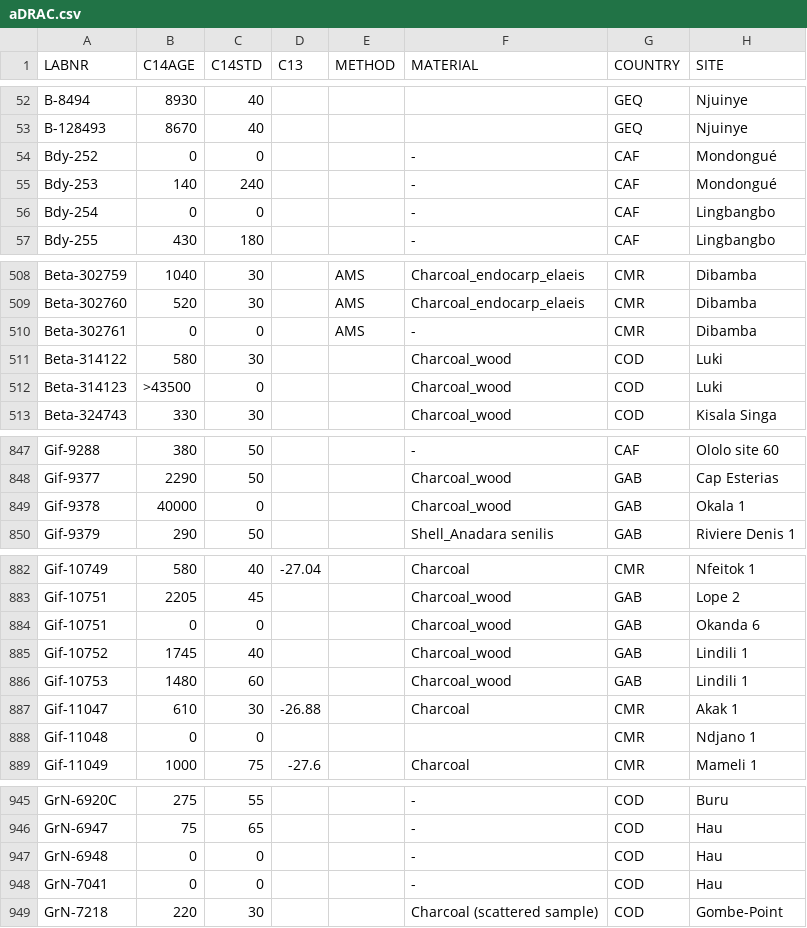
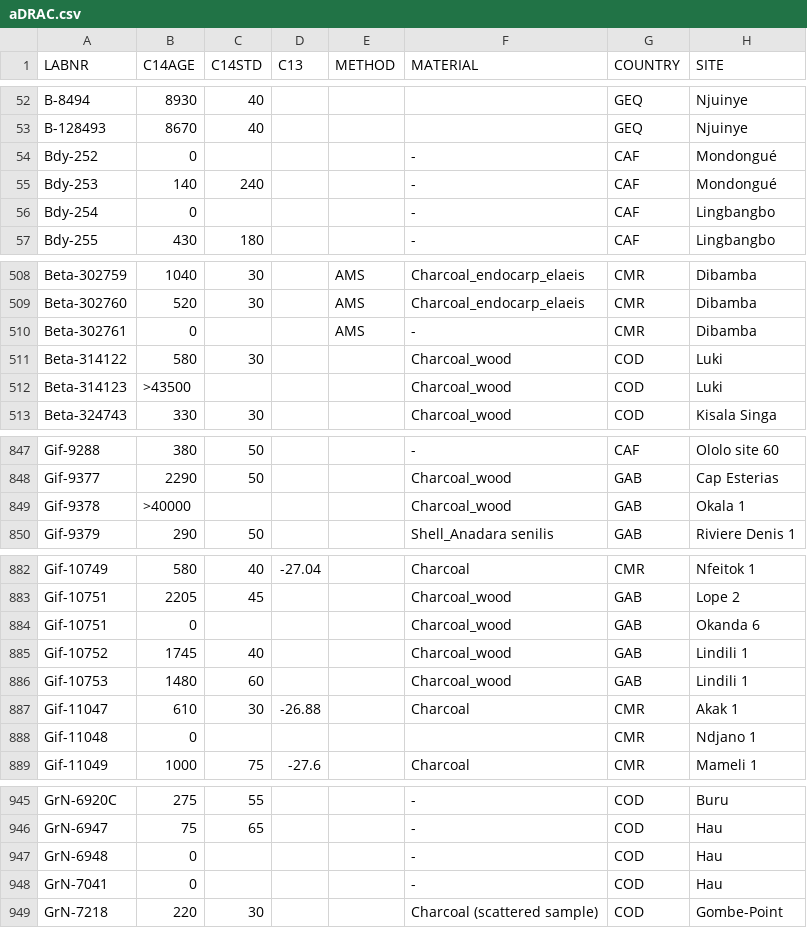
Before and after one commit to dirkseidensticker/aDRAC, a CSV file: aDRAC.csv, drawn as a sheet; only a part is shown, gaps mark what is left out; the diff covers the shown part only; the diff names each change by its address in the sheet, - before the commit and + after, or states it on an @@ line.

```diff
--- a/aDRAC.csv
+++ b/aDRAC.csv
-C54 (C14STD): 0
+C54 (C14STD): (empty)
-C56 (C14STD): 0
+C56 (C14STD): (empty)
-C510 (C14STD): 0
+C510 (C14STD): (empty)
-C512 (C14STD): 0
+C512 (C14STD): (empty)
-B849 (C14AGE): 40000
+B849 (C14AGE): >40000
-C849 (C14STD): 0
+C849 (C14STD): (empty)
-C884 (C14STD): 0
+C884 (C14STD): (empty)
-C888 (C14STD): 0
+C888 (C14STD): (empty)
-C947:C948 (C14STD): 0
+C947:C948 (C14STD): (empty)
```
Also changed, not shown: 1 added row, 1 removed row and 44 edited cells elsewhere in this file.
